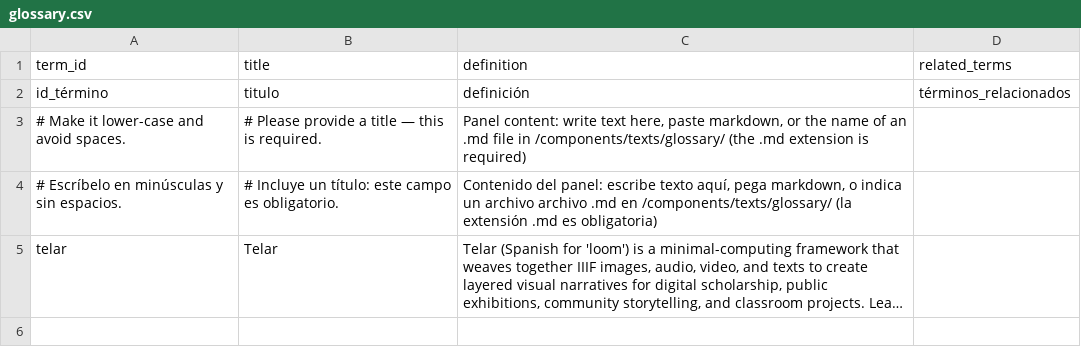
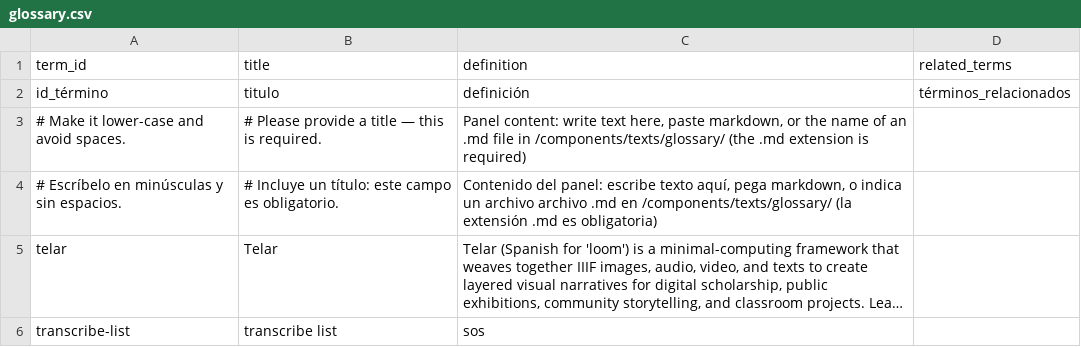
Before and after one commit to chloefoor/cartagena1610, a CSV file: telar-content/spreadsheets/glossary.csv, drawn as a sheet; long unchanged cells end in …; the diff names each change by its address in the sheet, - before the commit and + after, or states it on an @@ line.

Commit message:
Add 1 glossary term
Added:
  Glossary term: transcribe list

Published via Telar Compositor

```diff
--- a/telar-content/spreadsheets/glossary.csv
+++ b/telar-content/spreadsheets/glossary.csv
+row 6: transcribe-list | transcribe list | sos
```
